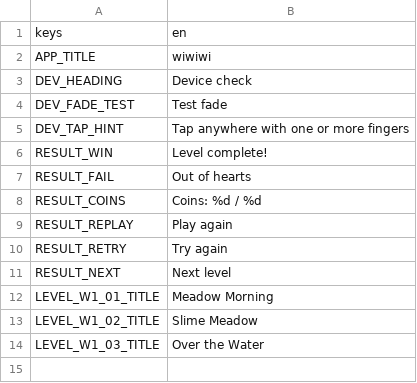
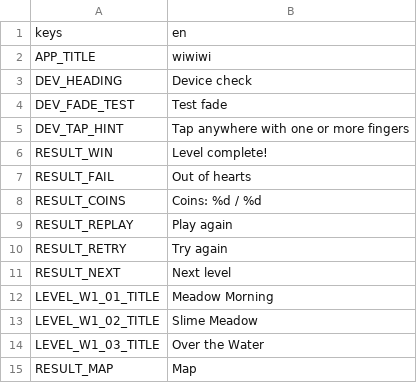
Before and after one commit to roshnikumari-21/wiwiwi, a CSV file: localization/strings.csv, drawn as a sheet; the diff names each change by its address in the sheet, - before the commit and + after, or states it on an @@ line.

```diff
--- a/localization/strings.csv
+++ b/localization/strings.csv
+row 15: RESULT_MAP | Map
```
Also changed, not shown: 29 other files.
